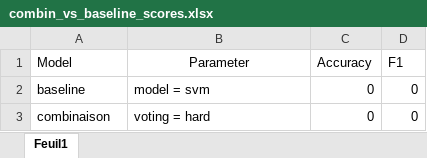
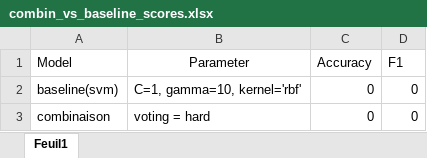
Before and after one commit to mat100payette/GTI770_Labo1, an Excel workbook: combin_vs_baseline_scores.xlsx, sheet Feuil1, drawn as a sheet; values as stored, in another font and other column widths than the file's, no borders; the diff names each change by its address in the sheet, - before the commit and + after, or states it on an @@ line.

```diff
--- a/combin_vs_baseline_scores.xlsx (sheet Feuil1)
+++ b/combin_vs_baseline_scores.xlsx (sheet Feuil1)
-A2 (Model): baseline
+A2 (Model): baseline(svm)
-B2 (Parameter): model = svm
+B2 (Parameter): C=1, gamma=10, kernel='rbf'
```
Also changed, not shown: baseline_decision_score.xlsx, model_comparison_score.xlsx, 2 other files.
